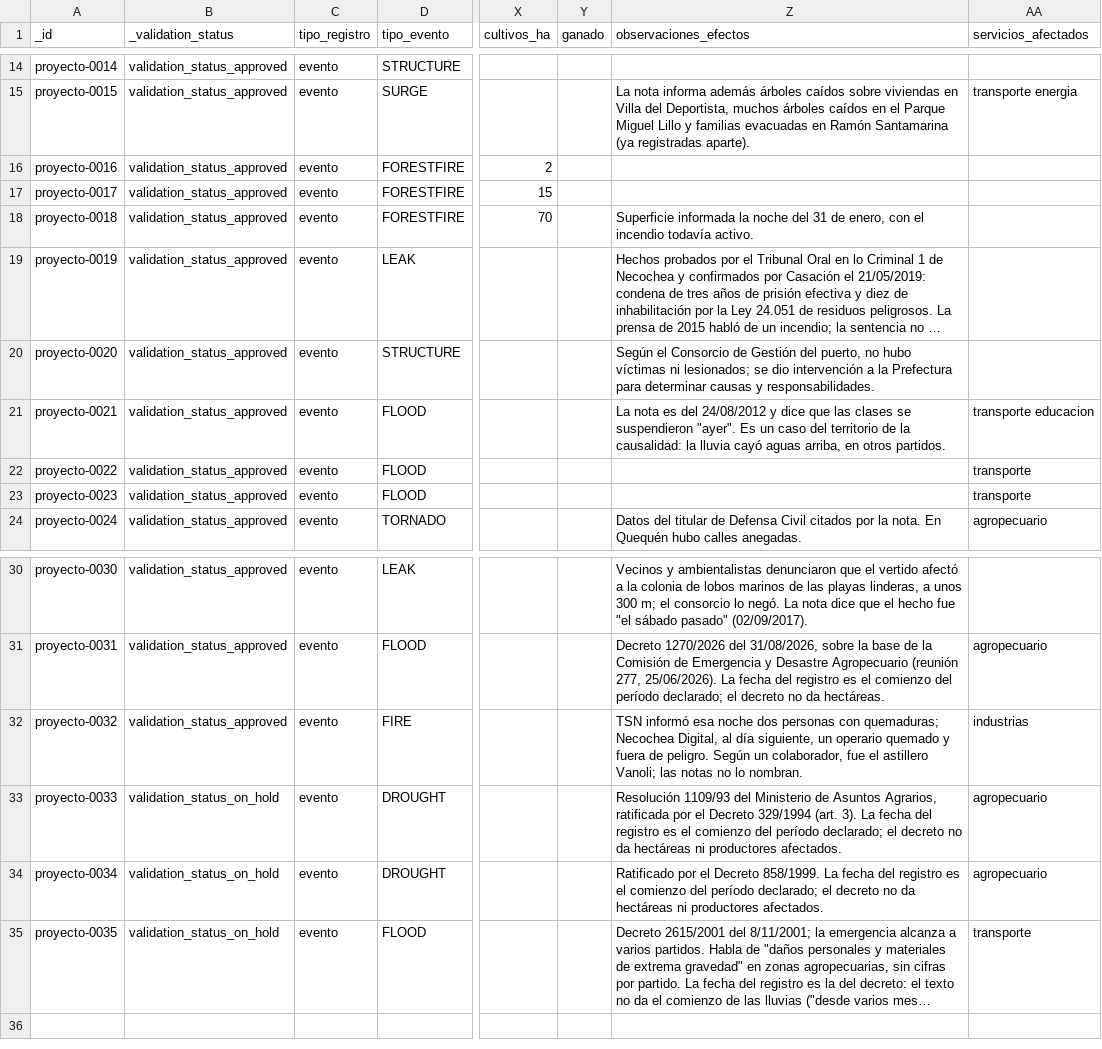
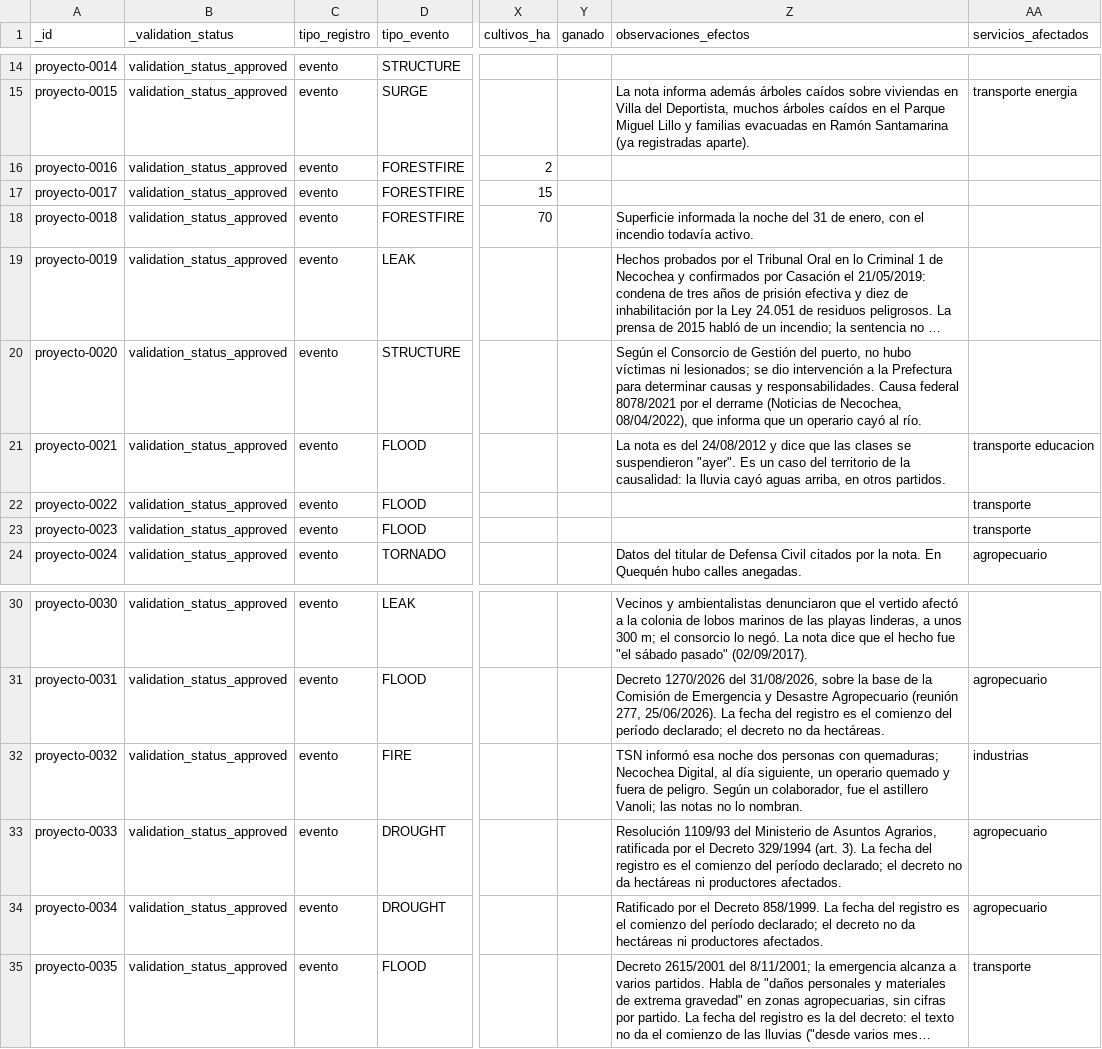
Before and after one commit to jsbertole-ai/mapa-riesgos-necochea, a CSV file: datos/inventario/registros_proyecto.csv, drawn as a sheet; only a part is shown, gaps mark what is left out; long unchanged cells end in …; the diff names each change by its address in the sheet, - before the commit and + after, or states it on an @@ line.

```diff
--- a/datos/inventario/registros_proyecto.csv
+++ b/datos/inventario/registros_proyecto.csv
-Z20 (observaciones_efectos): …y responsabilidades.
+Z20 (observaciones_efectos): …y responsabilidades. Causa federal 8078/2021 por el derrame (Noticias de Necochea, 08/04/2022), que informa que un operario cayó al río.
-B33:B35 (_validation_status): validation_status_on_hold
+B33:B35 (_validation_status): validation_status_approved
```
Also changed, not shown: 5 other files.
